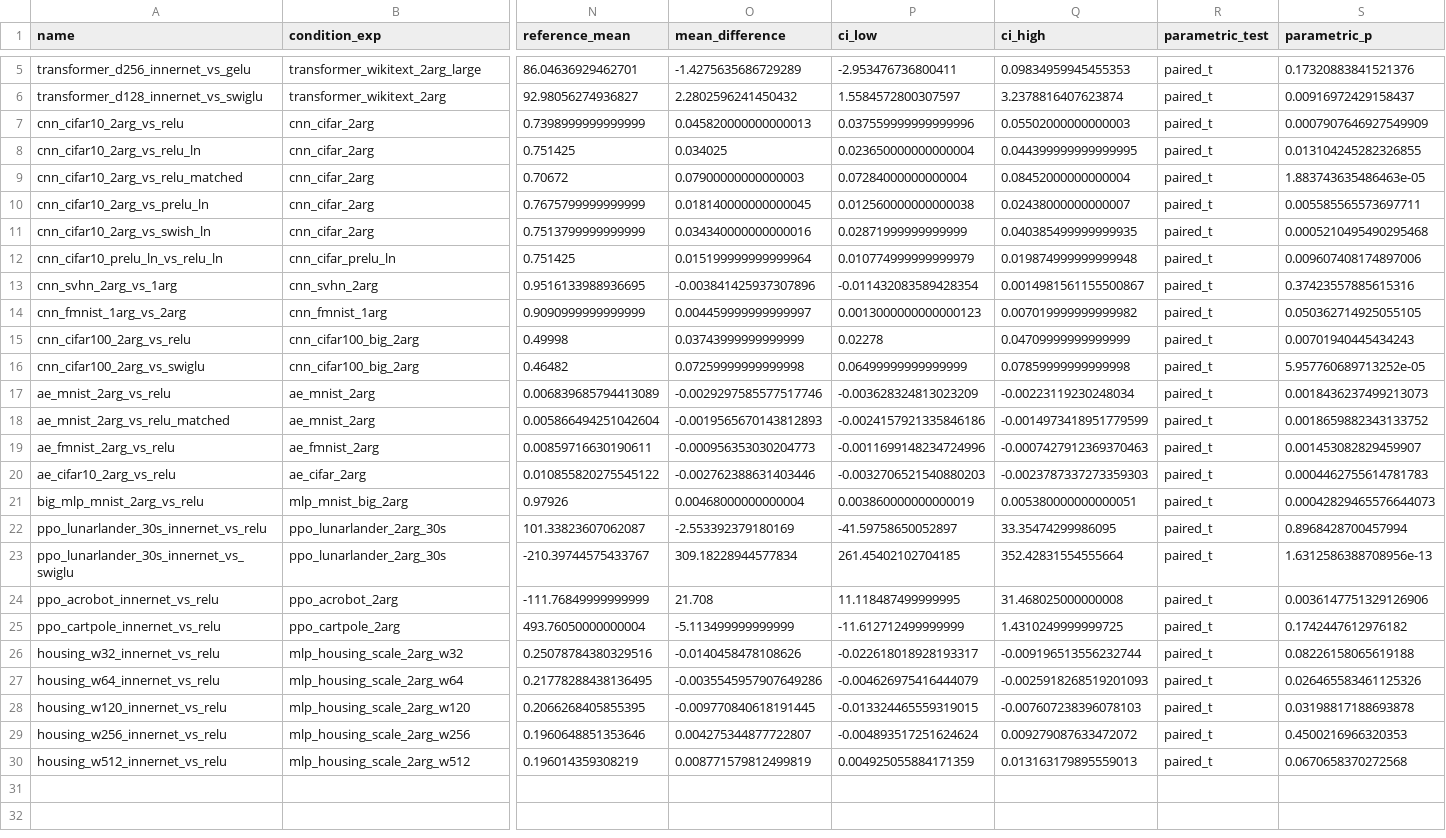
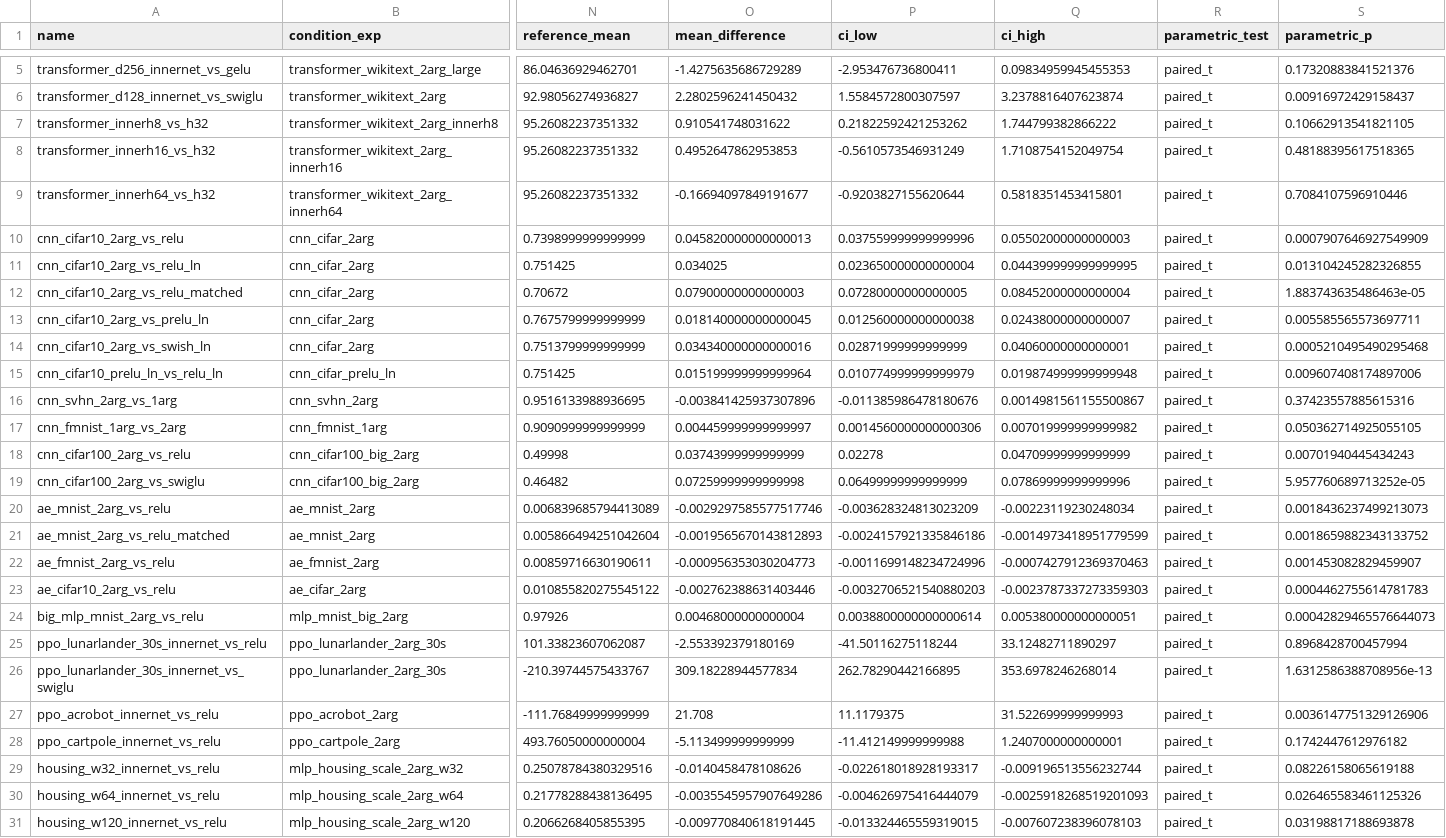
Before and after one commit to yizhoucc/xor, a CSV file: results/audit/core_comparisons.csv, drawn as a sheet; only a part is shown, gaps mark what is left out; the shorter side is filled out with more unchanged rows; addresses are those after the commit; rows hold the shown columns only; the diff names each change by its address in the sheet, - before the commit and + after, or states it on an @@ line.

```diff
--- a/results/audit/core_comparisons.csv
+++ b/results/audit/core_comparisons.csv
+row 7: transformer_innerh8_vs_h32 | transformer_wikitext_2arg_innerh8 | 95.26082237351332 | 0.910541748031622 | 0.21822592421253262 | 1.744799382866222 | paired_t | 0.10662913541821105
+row 8: transformer_innerh16_vs_h32 | transformer_wikitext_2arg_innerh16 | 95.26082237351332 | 0.4952647862953853 | -0.5610573546931249 | 1.7108754152049754 | paired_t | 0.48188395617518365
+row 9: transformer_innerh64_vs_h32 | transformer_wikitext_2arg_innerh64 | 95.26082237351332 | -0.16694097849191677 | -0.9203827155620644 | 0.5818351453415801 | paired_t | 0.7084107596910446
-P12 (ci_low): 0.07284000000000004
+P12 (ci_low): 0.07280000000000005
-Q14 (ci_high): 0.040385499999999935
+Q14 (ci_high): 0.04060000000000001
-P16 (ci_low): -0.011432083589428354
+P16 (ci_low): -0.011385986478180676
-P17 (ci_low): 0.0013000000000000123
+P17 (ci_low): 0.0014560000000000306
-Q19 (ci_high): 0.07859999999999998
+Q19 (ci_high): 0.07869999999999996
-P24 (ci_low): 0.003860000000000019
+P24 (ci_low): 0.0038800000000000614
-P25 (ci_low): -41.59758650052897
+P25 (ci_low): -41.50116275118244
-Q25 (ci_high): 33.35474299986095
+Q25 (ci_high): 33.12482711890297
-P26 (ci_low): 261.45402102704185
+P26 (ci_low): 262.78290442166895
-Q26 (ci_high): 352.42831554555664
+Q26 (ci_high): 353.6978246268014
-P27 (ci_low): 11.118487499999995
+P27 (ci_low): 11.1179375
-Q27 (ci_high): 31.468025000000008
+Q27 (ci_high): 31.522699999999993
-P28 (ci_low): -11.612712499999999
+P28 (ci_low): -11.412149999999988
-Q28 (ci_high): 1.4310249999999725
+Q28 (ci_high): 1.2407000000000001
```
Also changed, not shown: results/audit/document_consistency.csv, results/audit/experiment_inventory.csv, 16 other files.
